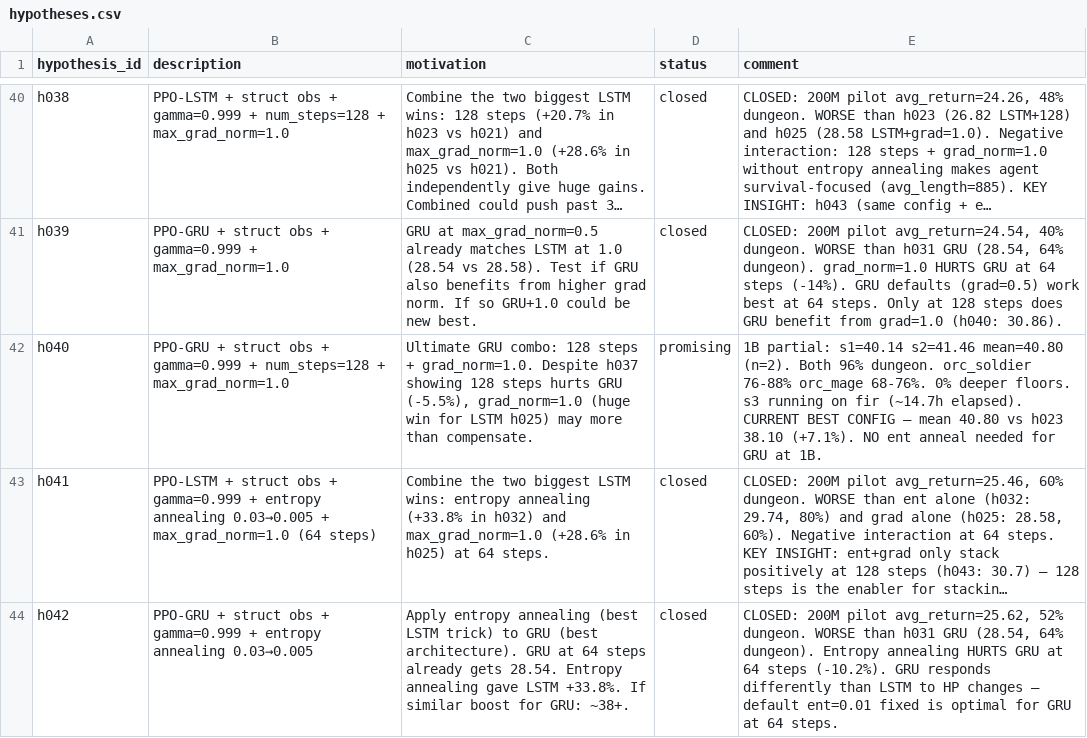
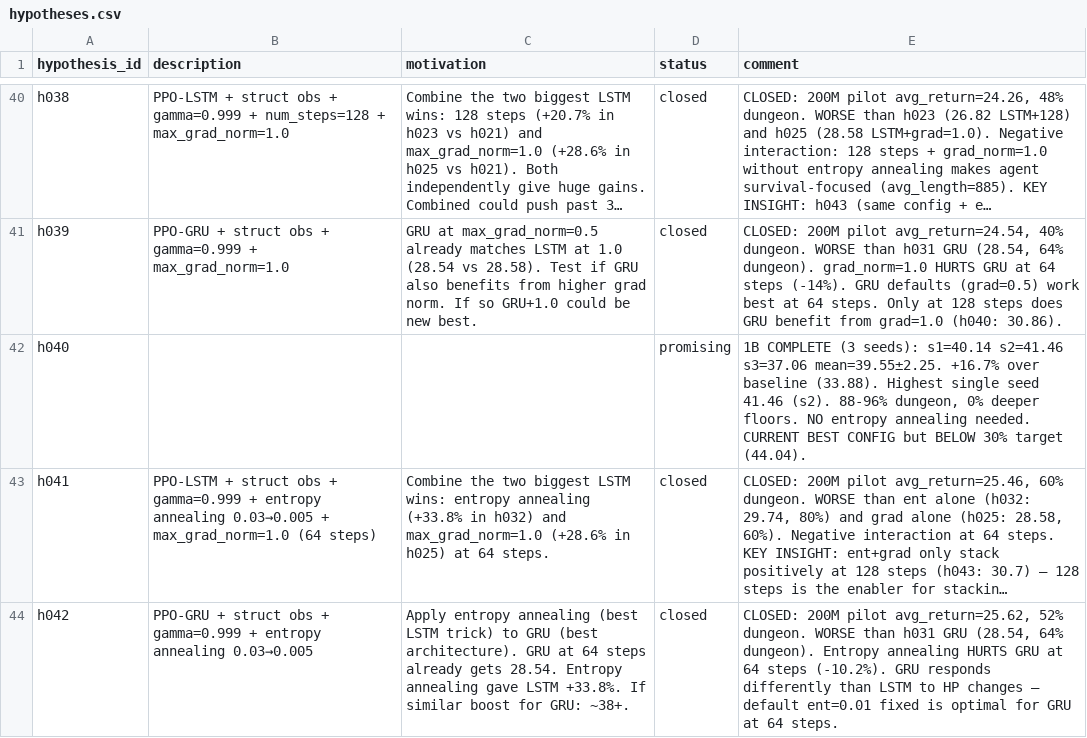
Before and after one commit to roger-creus/auto-craftax, a CSV file: results/hypotheses.csv, drawn as a sheet; only a part is shown, gaps mark what is left out; long unchanged cells end in …; the diff names each change by its address in the sheet, - before the commit and + after, or states it on an @@ line.

```diff
--- a/results/hypotheses.csv
+++ b/results/hypotheses.csv
-B42 (description): PPO-GRU + struct obs + gamma=0.999 + num_steps=128 + max_grad_norm=1.0
+B42 (description): (empty)
-C42 (motivation): Ultimate GRU combo: 128 steps + grad_norm=1.0. Despite h037 showing 128 steps hurts GRU (-5.5%), grad_norm=1.0 (huge win for LSTM h025) may more than compensate.
+C42 (motivation): (empty)
-E42 (comment): 1B partial: s1=40.14 s2=41.46 mean=40.80 (n=2). Both 96% dungeon. orc_soldier 76-88% orc_mage 68-76%. 0% deeper floors. s3 running on fir (~14.7h elapsed). CURRENT BEST CONFIG — mean 40.80 vs h023 38.10 (+7.1%). NO ent anneal needed for GRU at 1B.
+E42 (comment): 1B COMPLETE (3 seeds): s1=40.14 s2=41.46 s3=37.06 mean=39.55±2.25. +16.7% over baseline (33.88). Highest single seed 41.46 (s2). 88-96% dungeon, 0% deeper floors. NO entropy annealing needed. CURRENT BEST CONFIG but BELOW 30% target (44.04).
```
Also changed, not shown: results/experiments.csv, 4 other files.
